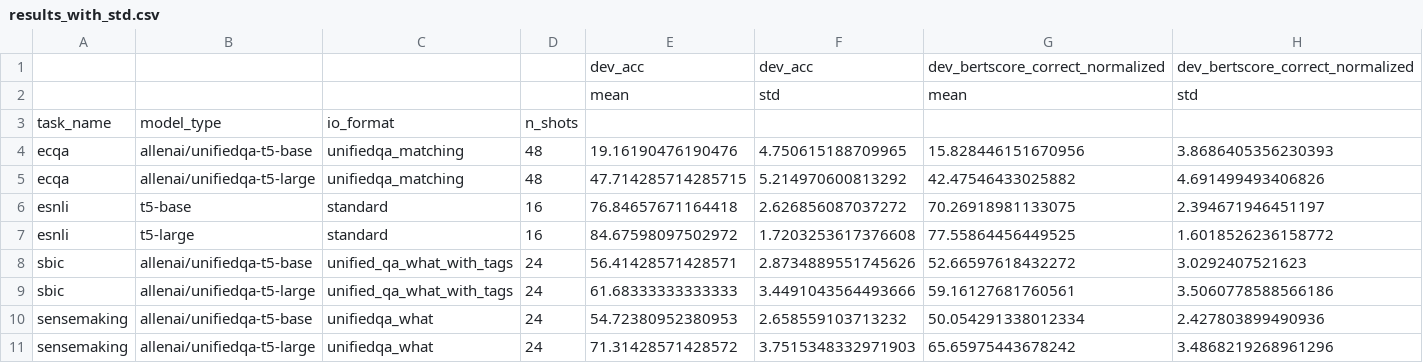
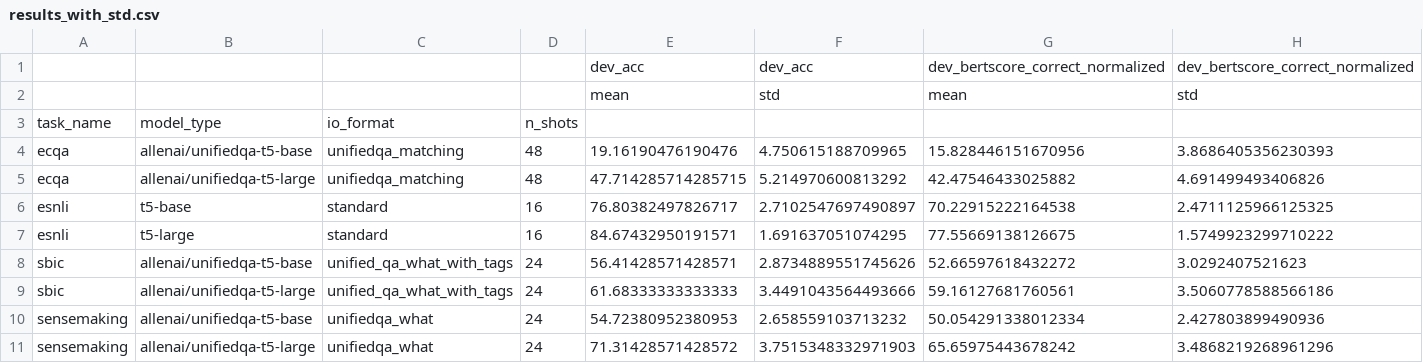
Before and after one commit to SanniM3/predicitons_with_explanations, a CSV file: out_kqvo_vt10/results_with_std.csv, drawn as a sheet.

```diff
--- a/out_kqvo_vt10/results_with_std.csv
+++ b/out_kqvo_vt10/results_with_std.csv
@@ -5,4 +5,4 @@ ecqa,allenai/unifiedqa-t5-base,unifiedqa_matching,48,19.16190476190476,4.7506151
 ecqa,allenai/unifiedqa-t5-large,unifiedqa_matching,48,47.714285714285715,5.214970600813292,42.47546433025882,4.691499493406826
-esnli,t5-base,standard,16,76.84657671164418,2.626856087037272,70.26918981133075,2.394671946451197
-esnli,t5-large,standard,16,84.67598097502972,1.7203253617376608,77.55864456449525,1.6018526236158772
+esnli,t5-base,standard,16,76.80382497826717,2.7102547697490897,70.22915222164538,2.4711125966125325
+esnli,t5-large,standard,16,84.67432950191571,1.691637051074295,77.55669138126675,1.5749923299710222
 sbic,allenai/unifiedqa-t5-base,unified_qa_what_with_tags,24,56.41428571428571,2.8734889551745626,52.66597618432272,3.0292407521623
```
Also changed, not shown: out_kqvo_vt10/results.csv, out_kqvo_vt10/results_all.csv.
